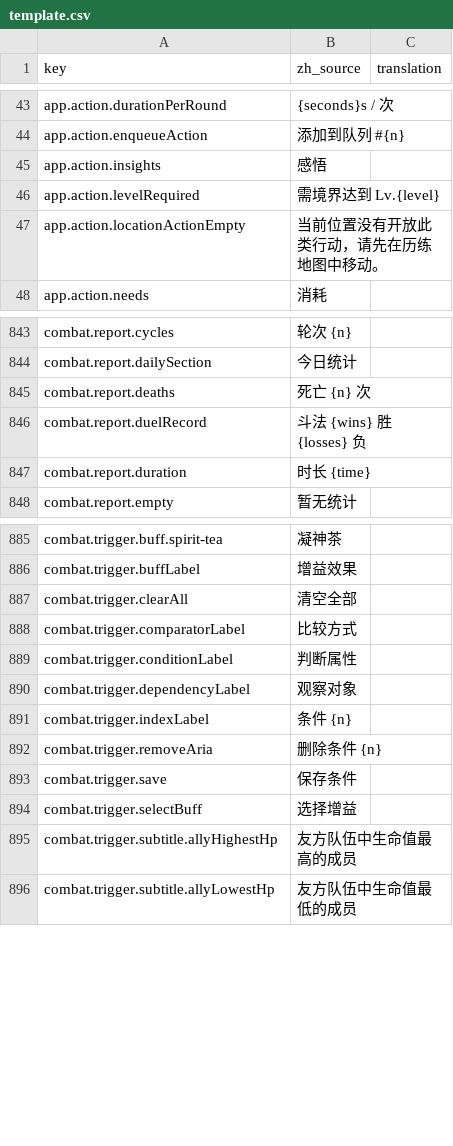
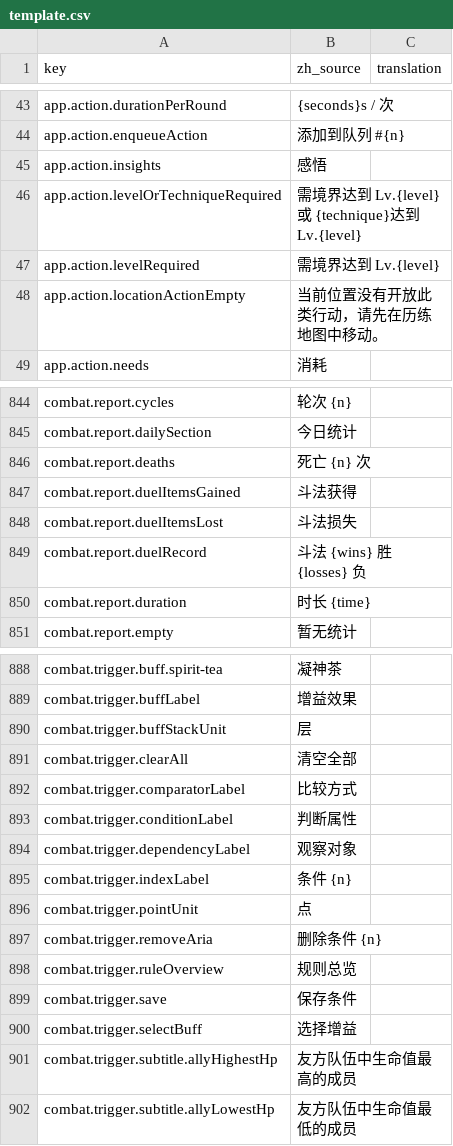
Before and after one commit to fruktoguo/daohua, a CSV file: frontend/public/locales/template.csv, drawn as a sheet; only a part is shown, gaps mark what is left out; the diff names each change by its address in the sheet, - before the commit and + after, or states it on an @@ line.

```diff
--- a/frontend/public/locales/template.csv
+++ b/frontend/public/locales/template.csv
+row 46: app.action.levelOrTechniqueRequired | 需境界达到 Lv.{level} 或 {technique}达到 Lv.{level}
+row 847: combat.report.duelItemsGained | 斗法获得
+row 848: combat.report.duelItemsLost | 斗法损失
+row 890: combat.trigger.buffStackUnit | 层
+row 896: combat.trigger.pointUnit | 点
+row 898: combat.trigger.ruleOverview | 规则总览
```
Also changed, not shown: 6 other files.
